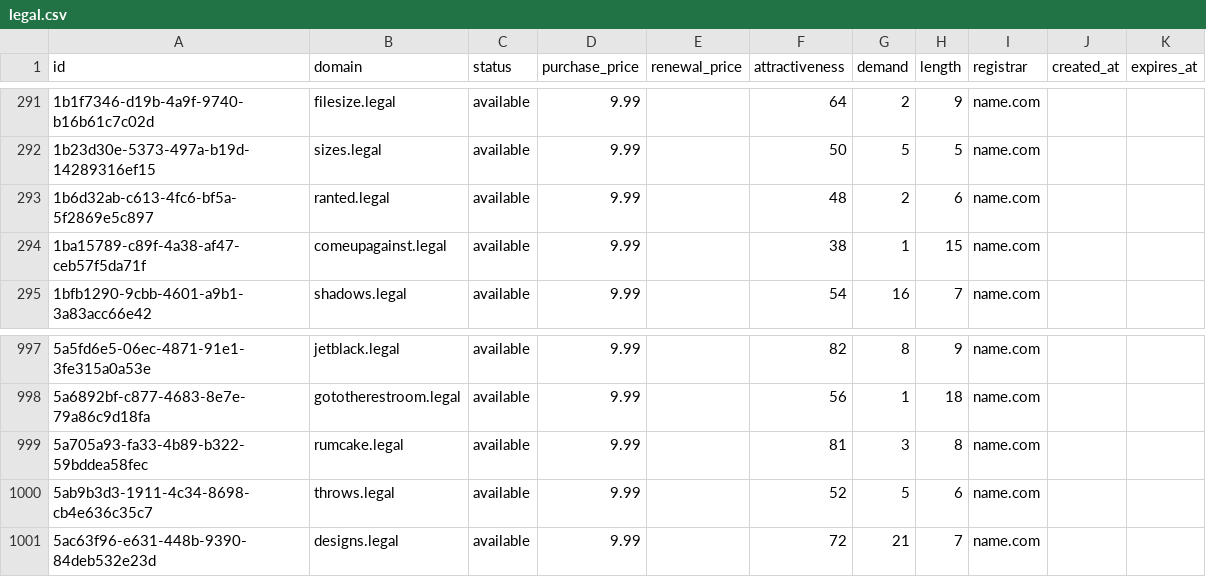
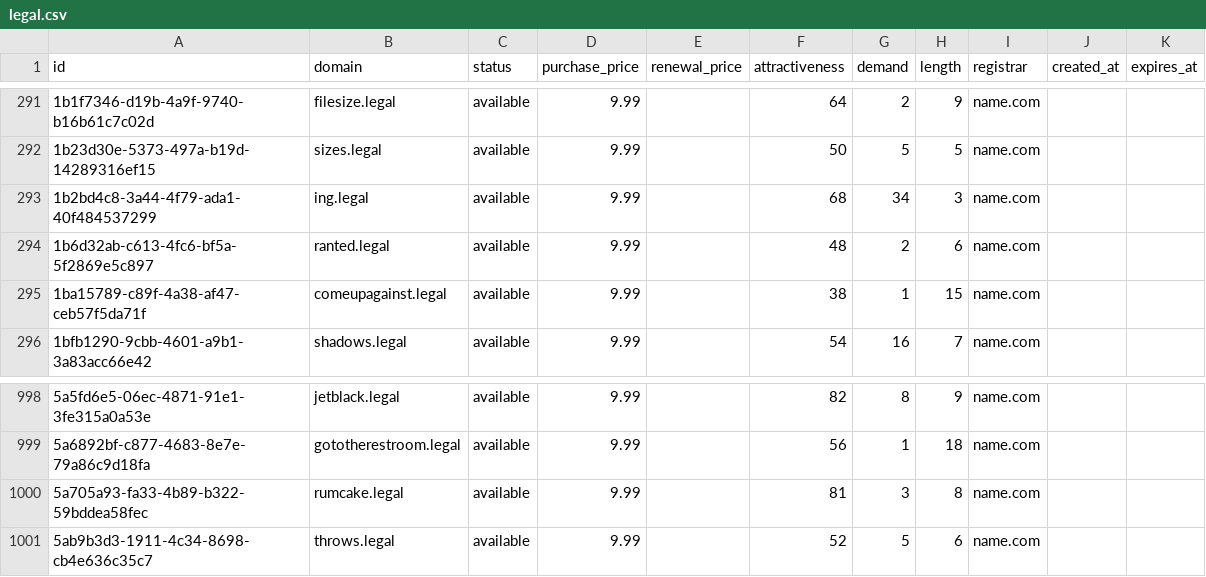
Before and after one commit to UniqueDomains/legal-oneword-domains, a CSV file: legal.csv, drawn as a sheet; only a part is shown, gaps mark what is left out; removed rows and columns are numbered as before the commit, all else as after; the diff names each change by its address in the sheet, - before the commit and + after, or states it on an @@ line.

Commit message:
Domains update

```diff
--- a/legal.csv
+++ b/legal.csv
+row 293: 1b2bd4c8-3a44-4f79-ada1-40f484537299 | ing.legal | available | 9.99 |  | 68 | 34 | 3 | name.com
-row 1001: 5ac63f96-e631-448b-9390-84deb532e23d | designs.legal | available | 9.99 |  | 72 | 21 | 7 | name.com
```
Also changed, not shown: 4 other files.
